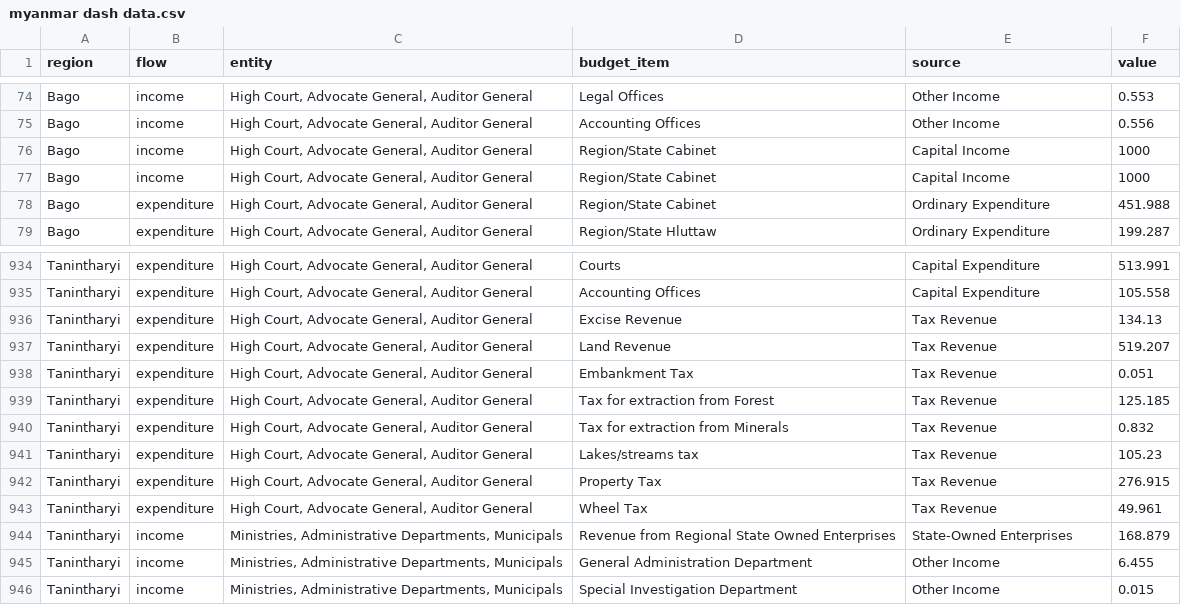
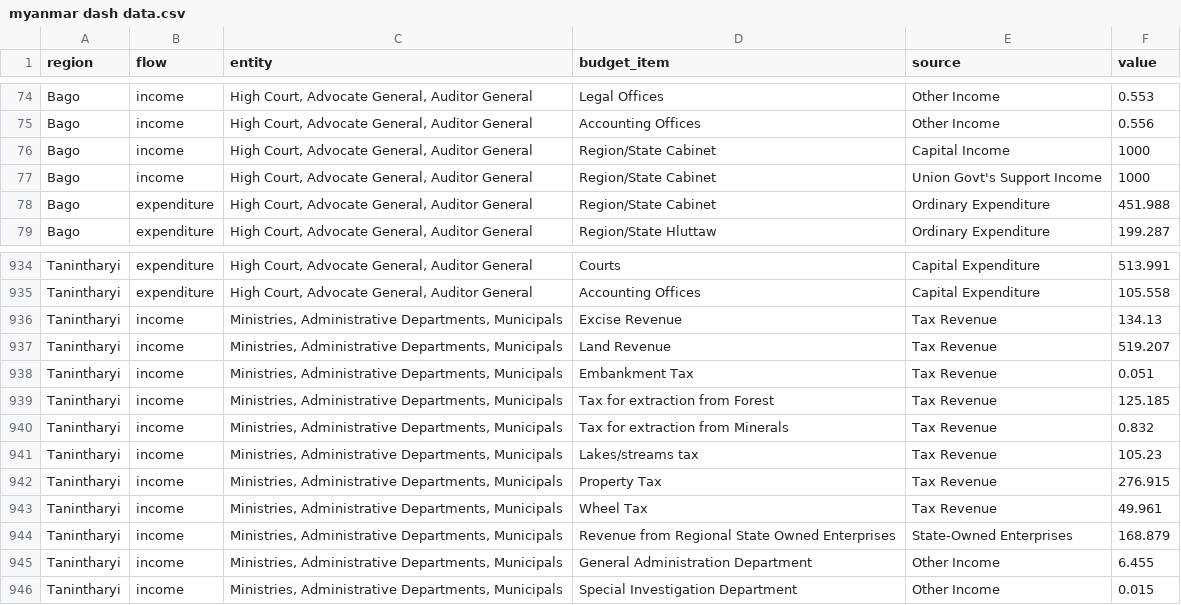
Before and after one commit to Ewan-Keith/Myanmar_Dashboard, a CSV file: myanmar dash data.csv, drawn as a sheet; only a part is shown, gaps mark what is left out.

Commit message:
fixed several data entry errors

```diff
--- a/myanmar dash data.csv
+++ b/myanmar dash data.csv
@@ -76,3 +76,3 @@ Bago,income,"High Court, Advocate General, Auditor General",Accounting Offices,O
 Bago,income,"High Court, Advocate General, Auditor General",Region/State Cabinet,Capital Income,1000
-Bago,income,"High Court, Advocate General, Auditor General",Region/State Cabinet,Capital Income,1000
+Bago,income,"High Court, Advocate General, Auditor General",Region/State Cabinet,Union Govt's Support Income,1000
 Bago,expenditure,"High Court, Advocate General, Auditor General",Region/State Cabinet,Ordinary Expenditure,451.988
@@ -935,10 +935,10 @@ Tanintharyi,expenditure,"High Court, Advocate General, Auditor General",Courts,C
 Tanintharyi,expenditure,"High Court, Advocate General, Auditor General",Accounting Offices,Capital Expenditure,105.558
-Tanintharyi,expenditure,"High Court, Advocate General, Auditor General",Excise Revenue,Tax Revenue,134.13
-Tanintharyi,expenditure,"High Court, Advocate General, Auditor General",Land Revenue,Tax Revenue,519.207
-Tanintharyi,expenditure,"High Court, Advocate General, Auditor General",Embankment Tax,Tax Revenue,0.051
-Tanintharyi,expenditure,"High Court, Advocate General, Auditor General",Tax for extraction from Forest,Tax Revenue,125.185
-Tanintharyi,expenditure,"High Court, Advocate General, Auditor General",Tax for extraction from Minerals ,Tax Revenue,0.832
-Tanintharyi,expenditure,"High Court, Advocate General, Auditor General",Lakes/streams tax,Tax Revenue,105.23
-Tanintharyi,expenditure,"High Court, Advocate General, Auditor General",Property Tax,Tax Revenue,276.915
-Tanintharyi,expenditure,"High Court, Advocate General, Auditor General",Wheel Tax,Tax Revenue,49.961
+Tanintharyi,income,"Ministries, Administrative Departments, Municipals",Excise Revenue,Tax Revenue,134.13
+Tanintharyi,income,"Ministries, Administrative Departments, Municipals",Land Revenue,Tax Revenue,519.207
+Tanintharyi,income,"Ministries, Administrative Departments, Municipals",Embankment Tax,Tax Revenue,0.051
+Tanintharyi,income,"Ministries, Administrative Departments, Municipals",Tax for extraction from Forest,Tax Revenue,125.185
+Tanintharyi,income,"Ministries, Administrative Departments, Municipals",Tax for extraction from Minerals ,Tax Revenue,0.832
+Tanintharyi,income,"Ministries, Administrative Departments, Municipals",Lakes/streams tax,Tax Revenue,105.23
+Tanintharyi,income,"Ministries, Administrative Departments, Municipals",Property Tax,Tax Revenue,276.915
+Tanintharyi,income,"Ministries, Administrative Departments, Municipals",Wheel Tax,Tax Revenue,49.961
 Tanintharyi,income,"Ministries, Administrative Departments, Municipals",Revenue from Regional State Owned Enterprises,State-Owned Enterprises,168.879
```
Also changed, not shown: 1 other file.
